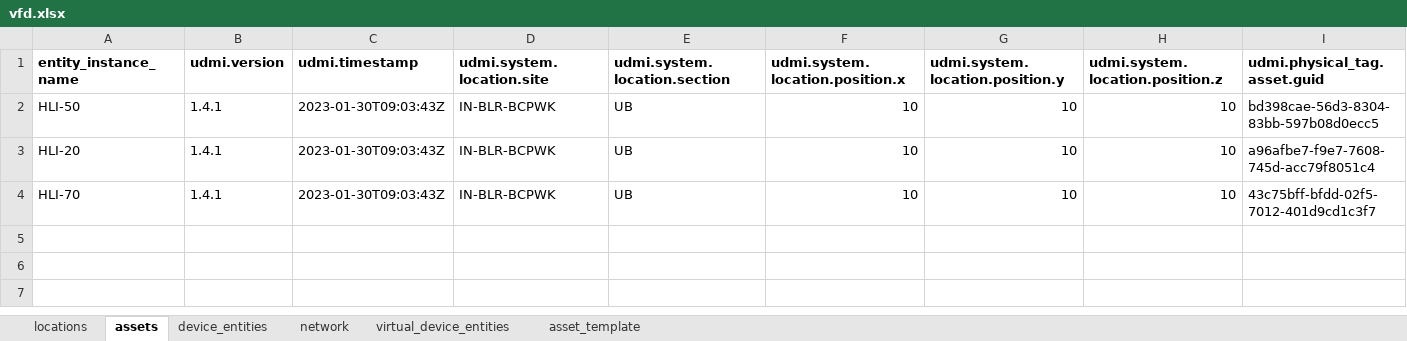
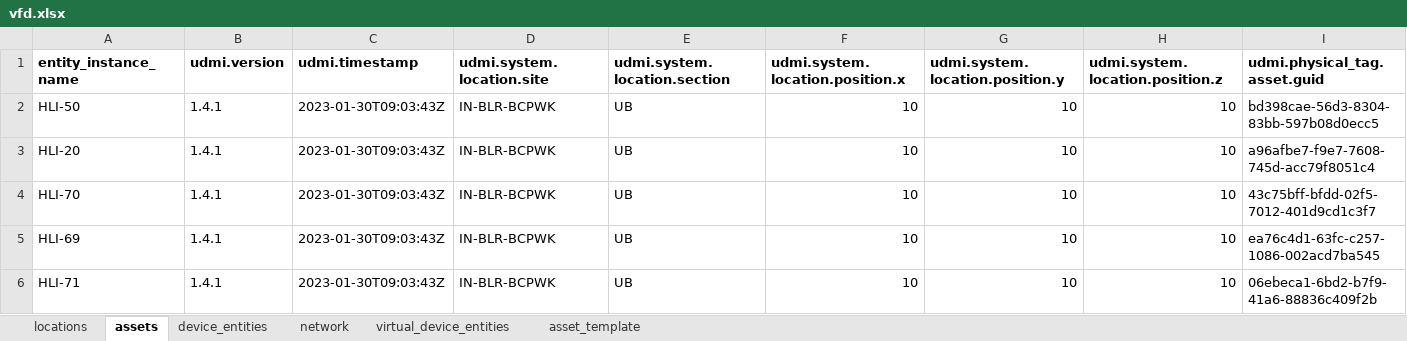
Before and after one commit to darshanjain12/KYOTO-W-BOS, an Excel workbook: UDMI-CREATION/DELTA/VFD/vfd.xlsx, sheet assets, drawn as a sheet; only a part is shown; values as stored, in another font and other column widths than the file's, no borders; rows hold the shown columns only; the diff names each change by its address in the sheet, - before the commit and + after, or states it on an @@ line.

```diff
--- a/UDMI-CREATION/DELTA/VFD/vfd.xlsx (sheet assets)
+++ b/UDMI-CREATION/DELTA/VFD/vfd.xlsx (sheet assets)
+row 5: HLI-69 | 1.4.1 | 2023-01-30T09:03:43Z | IN-BLR-BCPWK | UB | 10 | 10 | 10 | ea76c4d1-63fc-c257-1086-002acd7ba545
+row 6: HLI-71 | 1.4.1 | 2023-01-30T09:03:43Z | IN-BLR-BCPWK | UB | 10 | 10 | 10 | 06ebeca1-6bd2-b7f9-41a6-88836c409f2b
```
Also changed, not shown: sheet network, 5 other files.
